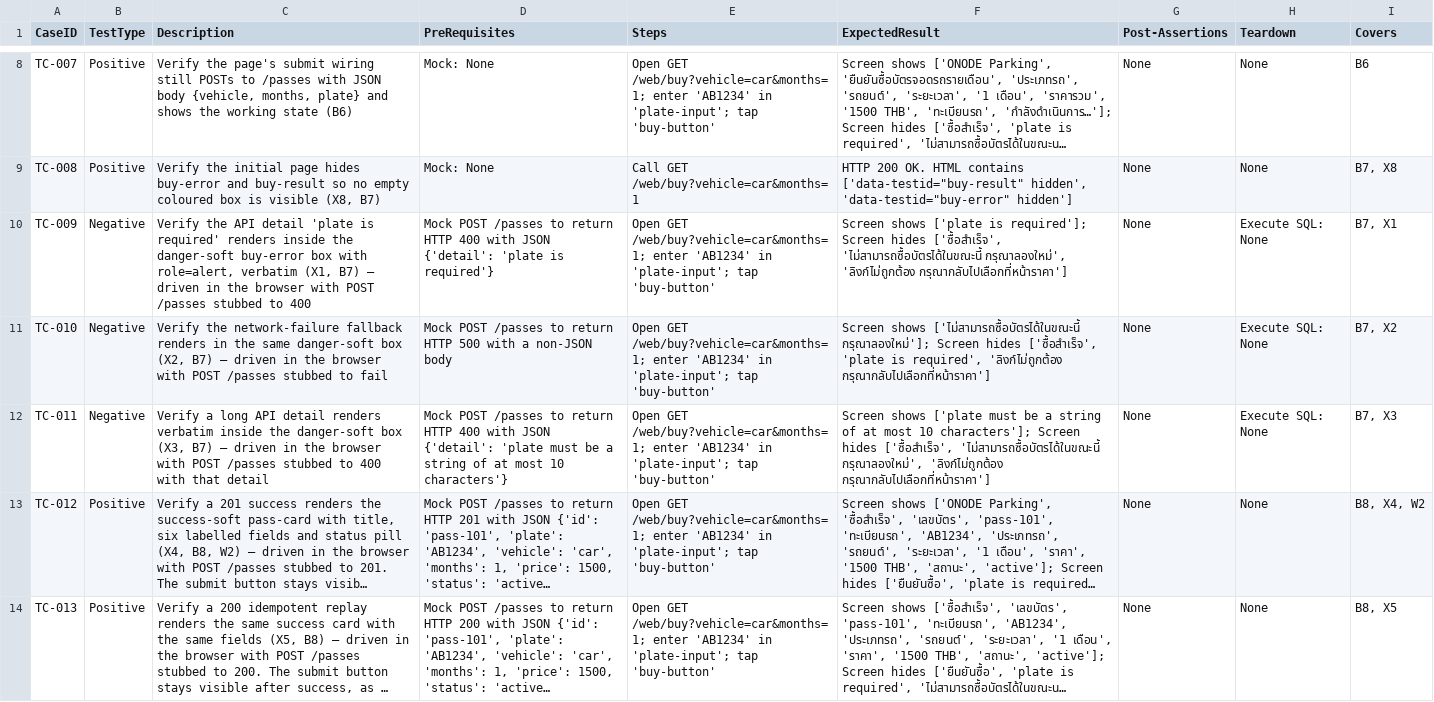
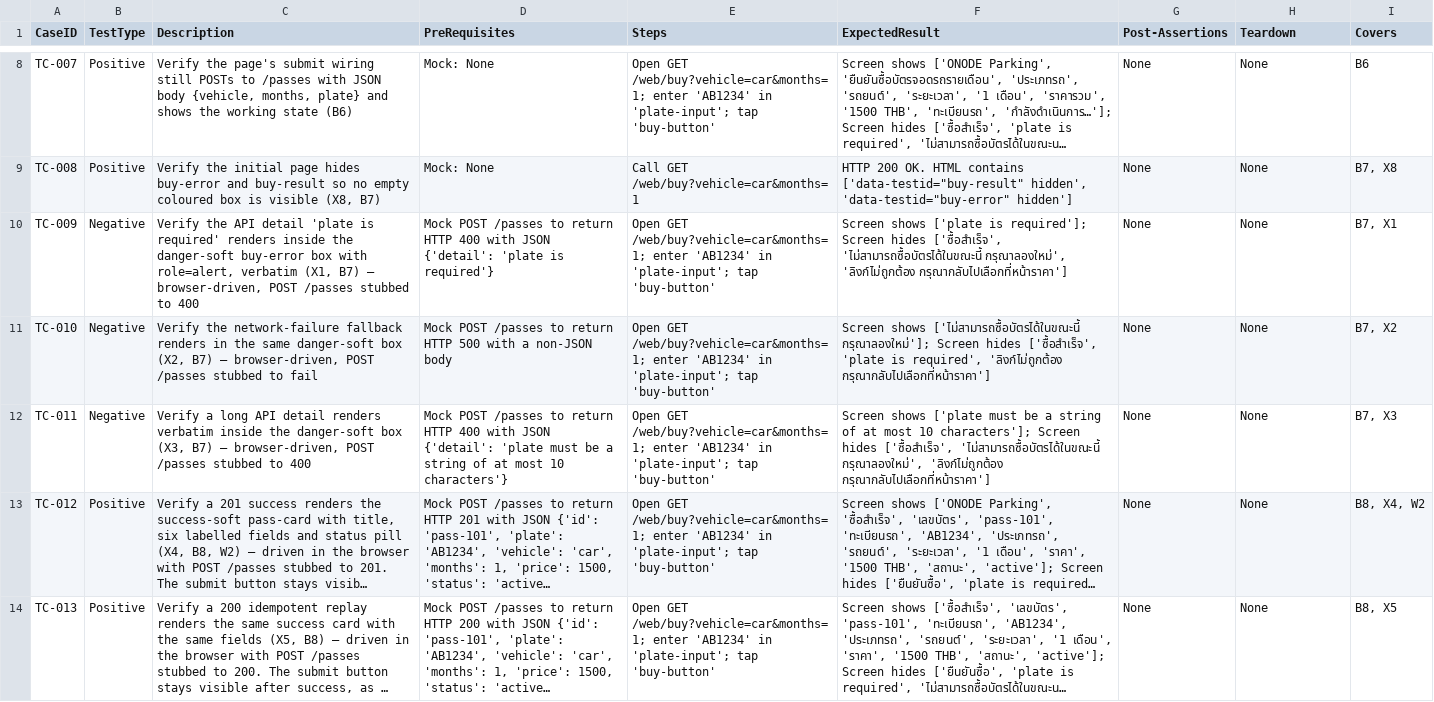
Before and after one commit to sakon779-lab/qa-automation-repo, a CSV file: test_designs/ONODE-53.csv, drawn as a sheet; only a part is shown, gaps mark what is left out; long unchanged cells end in …; the diff names each change by its address in the sheet, - before the commit and + after, or states it on an @@ line.

Commit message:
Add test design for ONODE-53

```diff
--- a/test_designs/ONODE-53.csv
+++ b/test_designs/ONODE-53.csv
-C10 (Description): …B7) — driven in the browser with POST /passes…
+C10 (Description): …B7) — browser-driven, POST /passes…
-H10:H12 (Teardown): Execute SQL: None
+H10:H12 (Teardown): None
-C11 (Description): …B7) — driven in the browser with POST /passes…
+C11 (Description): …B7) — browser-driven, POST /passes…
-C12 (Description): …B7) — driven in the browser with POST /passes stubbed to 400 with that detail
+C12 (Description): …B7) — browser-driven, POST /passes stubbed to 400
```
